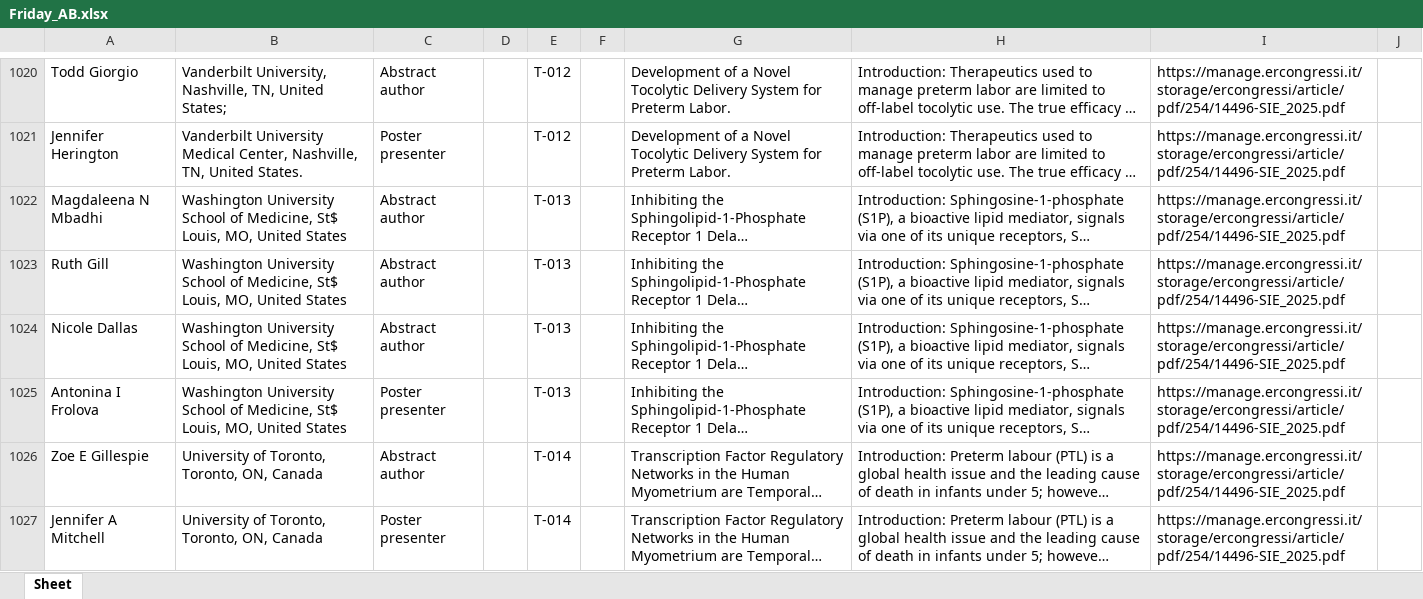
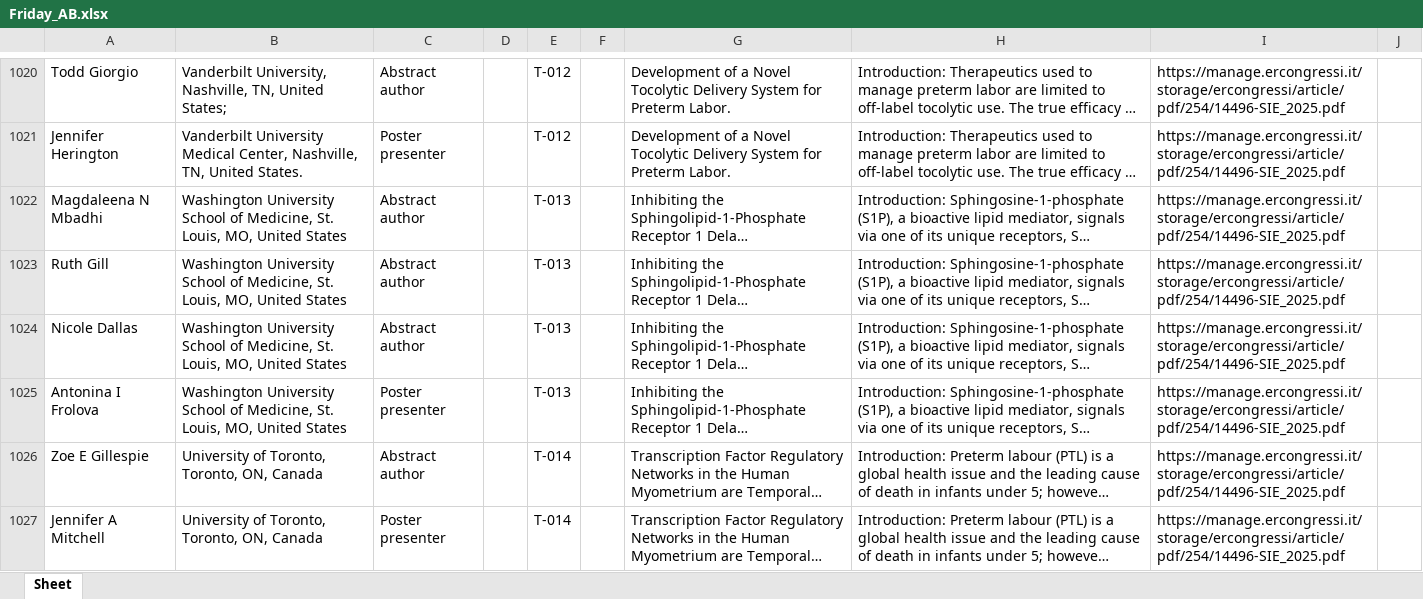
Before and after one commit to Ebioz/scrapers-class, an Excel workbook: Friday_AB.xlsx, sheet Sheet, drawn as a sheet; only a part is shown, gaps mark what is left out; long unchanged cells end in …; values as stored, in another font and other column widths than the file's, no borders; the diff covers the shown part only; the diff names each change by its address in the sheet, - before the commit and + after, or states it on an @@ line.

```diff
--- a/Friday_AB.xlsx (sheet Sheet)
+++ b/Friday_AB.xlsx (sheet Sheet)
-B1022:B1025: …of Medicine, St$ Louis, MO,…
+B1022:B1025: …of Medicine, St. Louis, MO,…
```
Also changed, not shown: 100 edited cells elsewhere in this sheet, 2 other files.
